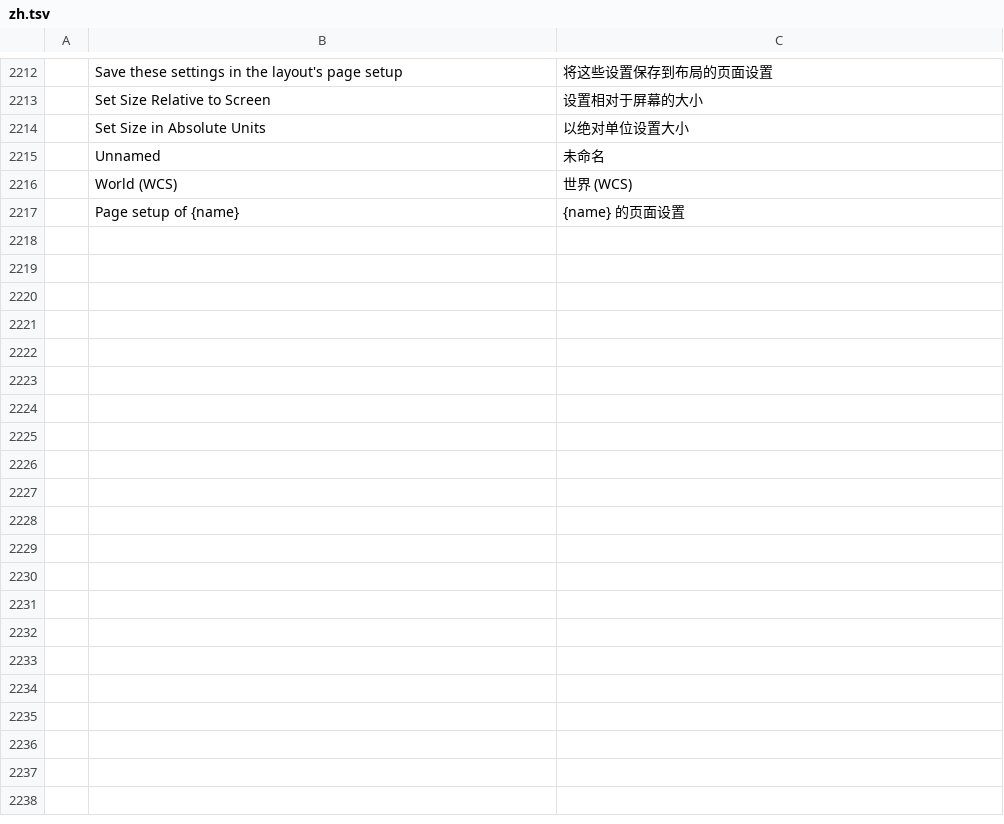
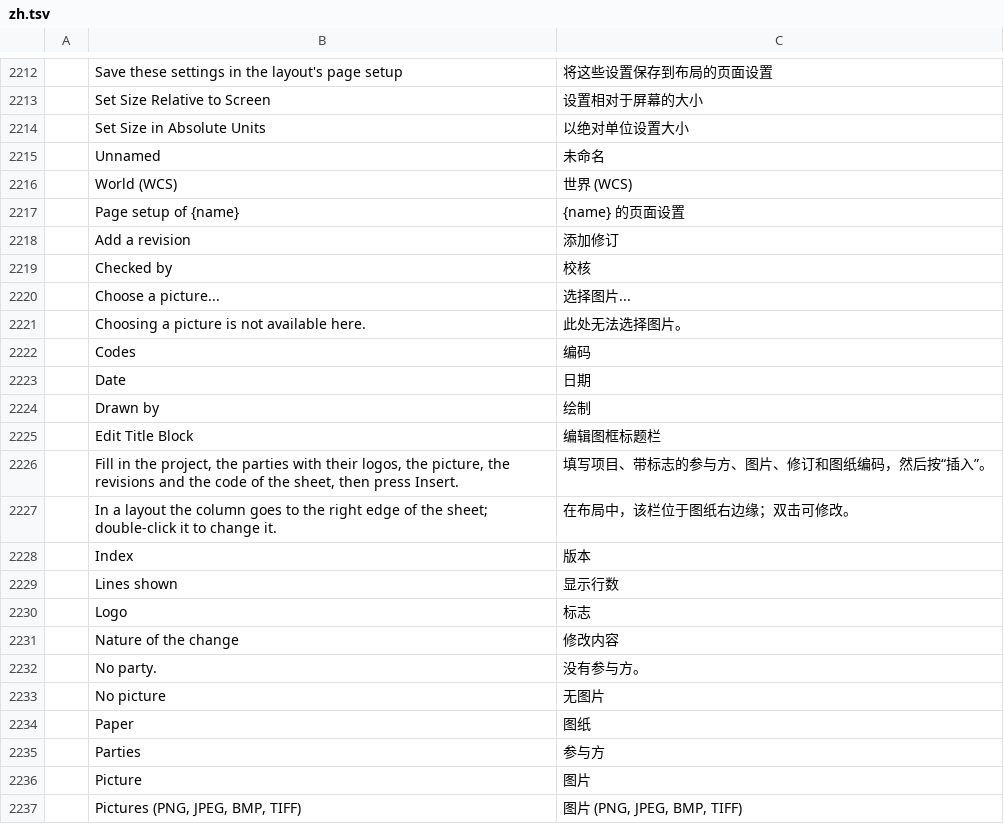
Before and after one commit to Dievartis/cadcraft, a TSV file: crates/ui-egui/src/i18n/zh.tsv, drawn as a sheet; only a part is shown, gaps mark what is left out; the diff covers the shown part only; the diff names each change by its address in the sheet, - before the commit and + after, or states it on an @@ line.

```diff
--- a/crates/ui-egui/src/i18n/zh.tsv
+++ b/crates/ui-egui/src/i18n/zh.tsv
+row 2218:  | Add a revision | 添加修订
+row 2219:  | Checked by | 校核
+row 2220:  | Choose a picture... | 选择图片...
+row 2221:  | Choosing a picture is not available here. | 此处无法选择图片。
+row 2222:  | Codes | 编码
+row 2223:  | Date | 日期
+row 2224:  | Drawn by | 绘制
+row 2225:  | Edit Title Block | 编辑图框标题栏
+row 2226:  | Fill in the project, the parties with their logos, the picture, the revisions and the code of the sheet, then press Insert. | 填写项目、带标志的参与方、图片、修订和图纸编码，然后按“插入”。
+row 2227:  | In a layout the column goes to the right edge of the sheet; double-click it to change it. | 在布局中，该栏位于图纸右边缘；双击可修改。
+row 2228:  | Index | 版本
+row 2229:  | Lines shown | 显示行数
+row 2230:  | Logo | 标志
+row 2231:  | Nature of the change | 修改内容
+row 2232:  | No party. | 没有参与方。
+row 2233:  | No picture | 无图片
+row 2234:  | Paper | 图纸
+row 2235:  | Parties | 参与方
+row 2236:  | Picture | 图片
+row 2237:  | Pictures (PNG, JPEG, BMP, TIFF) | 图片 (PNG, JPEG, BMP, TIFF)
```
Also changed, not shown: 14 added rows elsewhere in this file, crates/ui-egui/src/i18n/fr.tsv, 18 other files.
